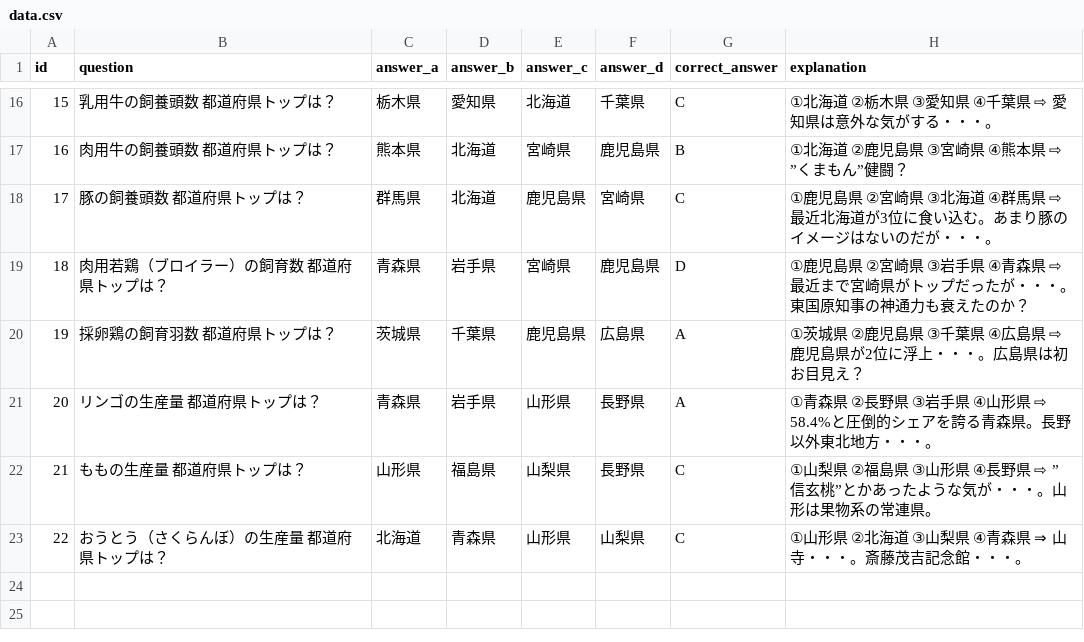
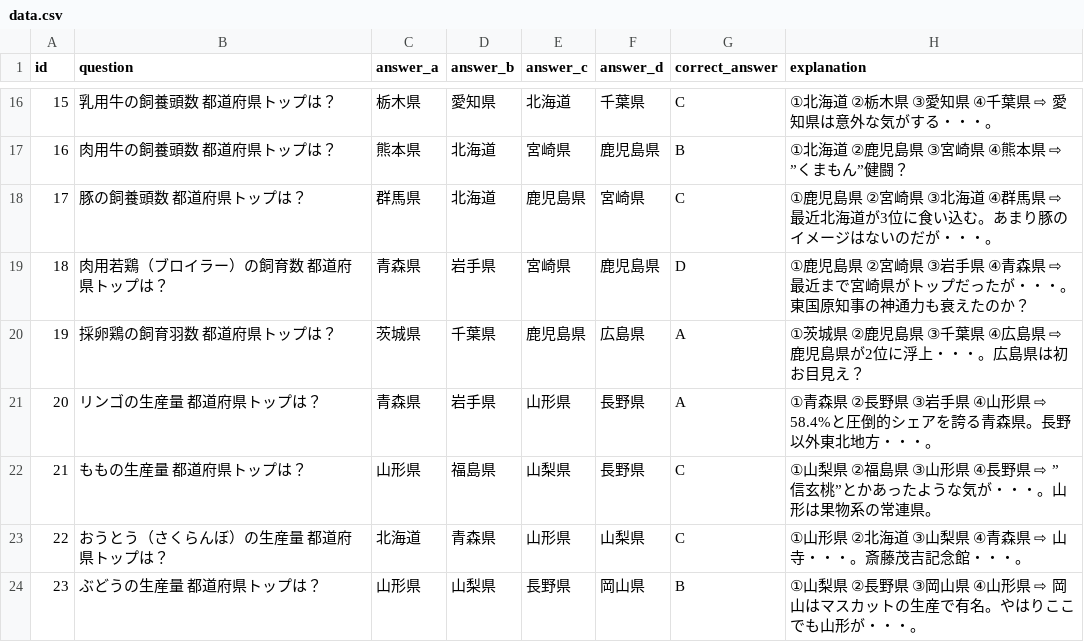
Before and after one commit to mastermshige/quiz, a CSV file: lib/data.csv, drawn as a sheet; only a part is shown, gaps mark what is left out.

Commit message:
23th commit

```diff
--- a/lib/data.csv
+++ b/lib/data.csv
@@ -22,2 +22,3 @@
 "21","ももの生産量　都道府県トップは？","山形県","福島県","山梨県","長野県","C","①山梨県　②福島県　③山形県　④長野県　⇨ ”信玄桃”とかあったような気が・・・。山形は果物系の常連県。"
-"22","おうとう（さくらんぼ）の生産量　都道府県トップは？","北海道","青森県","山形県","山梨県","C","①山形県　②北海道　③山梨県　④青森県　⇒　山寺・・・。斎藤茂吉記念館・・・。"
+"22","おうとう（さくらんぼ）の生産量　都道府県トップは？","北海道","青森県","山形県","山梨県","C","①山形県　②北海道　③山梨県　④青森県　⇨　山寺・・・。斎藤茂吉記念館・・・。"
+"23","ぶどうの生産量　都道府県トップは？","山形県","山梨県","長野県","岡山県","B","①山梨県　②長野県　③岡山県　④山形県　⇨　岡山はマスカットの生産で有名。やはりここでも山形が・・・。"
```
